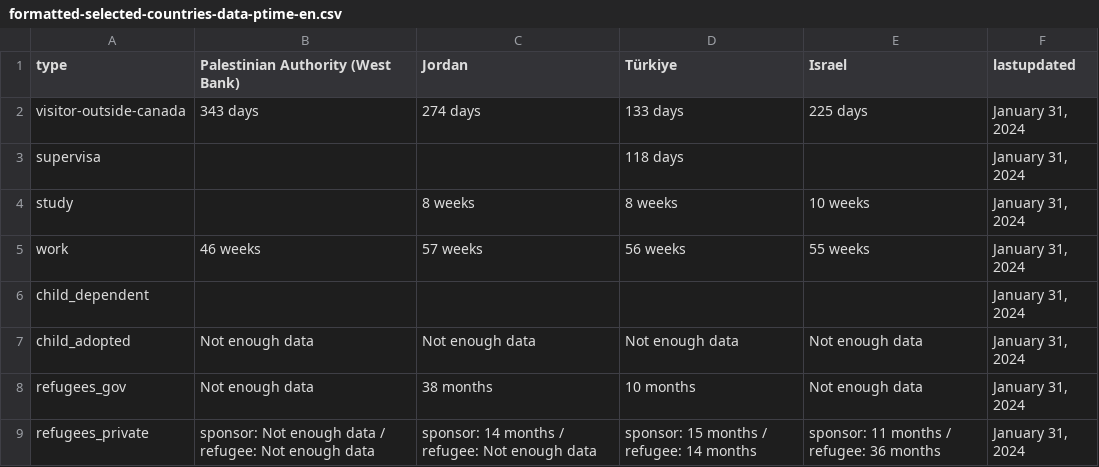
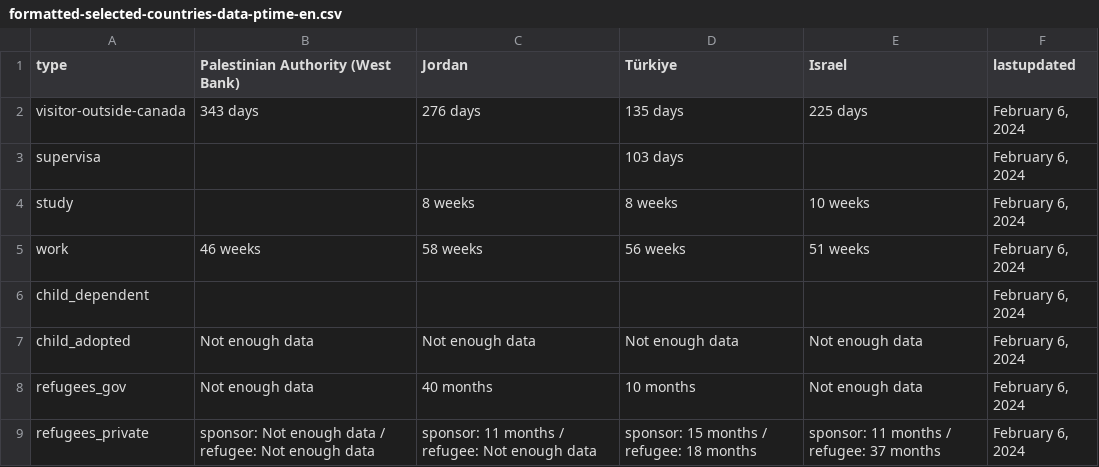
Before and after one commit to suhaibmujahid/cic-processing-times, a CSV file: formatted-selected-countries-data-ptime-en.csv, drawn as a sheet.

Commit message:
Flat: latest data (2024-02-07T00:19:38.360Z) {   "date": "2024-02-07T00:19:38.360Z",   "files": [     {       "name": "data-ptime-en.csv",       "deltaBytes": -68,       "source": "https://www.canada.ca/content/dam/ircc/documents/json/data-ptime-en.json"     },     {       "name": "data-ptime-en.json",       "deltaBytes": -73,       "source": "https://www.canada.ca/content/dam/ircc/documents/json/data-ptime-en.json"     },     {       "name": "formatted-data-ptime-en.csv",       "deltaBytes": 16,       "source": "https://www.canada.ca/content/dam/ircc/documents/json/data-ptime-en.json"     },     {       "name": "formatted-selected-countries-data-ptime-en.csv",       "deltaBytes": 0,       "source": "https://www.canada.ca/content/dam/ircc/documents/json/data-ptime-en.json"     },     {       "name": "data-ptime-non-country-en.csv",       "deltaBytes": 0,       "source": "https://www.canada.ca/content/dam/ircc/documents/json/data-ptime-non-country-en.json"     },     {       "name": "data-ptime-non-country-en.json",       "deltaBytes": 0,       "source": "https://www.canada.ca/content/dam/ircc/documents/json/data-ptime-non-country-en.json"     }   ] }

```diff
--- a/formatted-selected-countries-data-ptime-en.csv
+++ b/formatted-selected-countries-data-ptime-en.csv
@@ -1,9 +1,9 @@
 type,Palestinian Authority (West Bank),Jordan,Türkiye,Israel,lastupdated
-visitor-outside-canada,343 days,274 days,133 days,225 days,"January 31, 2024"
-supervisa,,,118 days,,"January 31, 2024"
-study,,8 weeks,8 weeks,10 weeks,"January 31, 2024"
-work,46 weeks,57 weeks,56 weeks,55 weeks,"January 31, 2024"
-child_dependent,,,,,"January 31, 2024"
-child_adopted,Not enough data,Not enough data,Not enough data,Not enough data,"January 31, 2024"
-refugees_gov,Not enough data,38 months,10 months,Not enough data,"January 31, 2024"
-refugees_private,sponsor: Not enough data / refugee: Not enough data,sponsor: 14 months / refugee: Not enough data,sponsor: 15 months / refugee: 14 months,sponsor: 11 months / refugee: 36 months,"January 31, 2024"
+visitor-outside-canada,343 days,276 days,135 days,225 days,"February 6, 2024"
+supervisa,,,103 days,,"February 6, 2024"
+study,,8 weeks,8 weeks,10 weeks,"February 6, 2024"
+work,46 weeks,58 weeks,56 weeks,51 weeks,"February 6, 2024"
+child_dependent,,,,,"February 6, 2024"
+child_adopted,Not enough data,Not enough data,Not enough data,Not enough data,"February 6, 2024"
+refugees_gov,Not enough data,40 months,10 months,Not enough data,"February 6, 2024"
+refugees_private,sponsor: Not enough data / refugee: Not enough data,sponsor: 11 months / refugee: Not enough data,sponsor: 15 months / refugee: 18 months,sponsor: 11 months / refugee: 37 months,"February 6, 2024"
```
Also changed, not shown: data-ptime-en.csv, data-ptime-non-country-en.csv, 3 other files.
